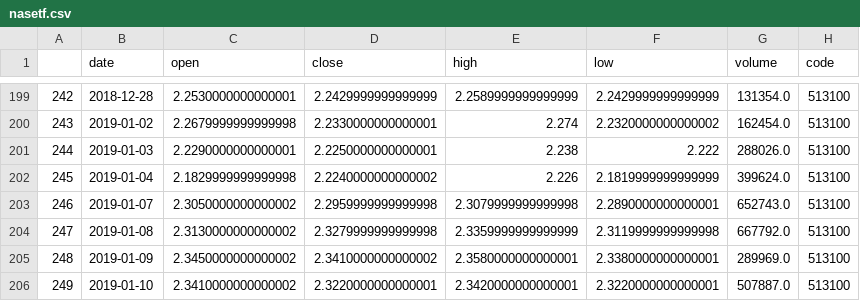
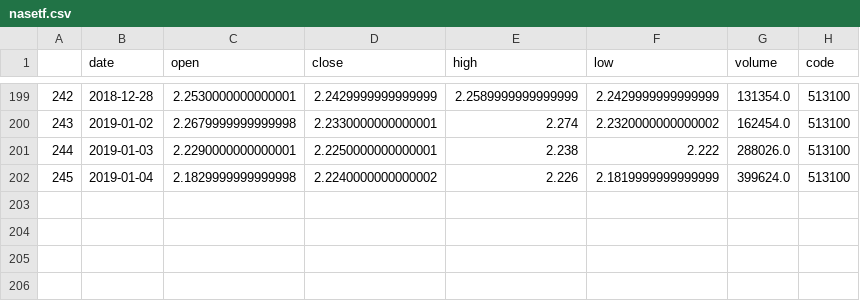
Before and after one commit to zwdnet/etfdata, a CSV file: nasetf.csv, drawn as a sheet; only a part is shown, gaps mark what is left out; the diff names each change by its address in the sheet, - before the commit and + after, or states it on an @@ line.

```diff
--- a/nasetf.csv
+++ b/nasetf.csv
-row 203: 246 | 2019-01-07 | 2.3050000000000002 | 2.2959999999999998 | 2.3079999999999998 | 2.2890000000000001 | 652743.0 | 513100
-row 204: 247 | 2019-01-08 | 2.3130000000000002 | 2.3279999999999998 | 2.3359999999999999 | 2.3119999999999998 | 667792.0 | 513100
-row 205: 248 | 2019-01-09 | 2.3450000000000002 | 2.3410000000000002 | 2.3580000000000001 | 2.3380000000000001 | 289969.0 | 513100
-row 206: 249 | 2019-01-10 | 2.3410000000000002 | 2.3220000000000001 | 2.3420000000000001 | 2.3220000000000001 | 507887.0 | 513100
```
Also changed, not shown: 300etf.csv, 4 other files.
